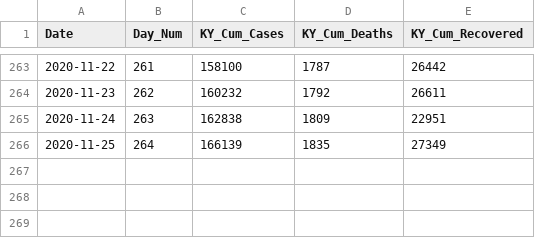
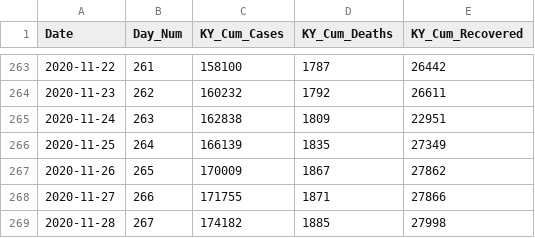
Before and after one commit to Prof-Sears/prof-sears.github.io, a CSV file: Learning/CSVData/KY_COVID_data.csv, drawn as a sheet; only a part is shown, gaps mark what is left out.

Commit message:
Add new Cases Chart

```diff
--- a/Learning/CSVData/KY_COVID_data.csv
+++ b/Learning/CSVData/KY_COVID_data.csv
@@ -266 +266,4 @@ Date,Day_Num,KY_Cum_Cases,KY_Cum_Deaths,KY_Cum_Recovered
 2020-11-25,264,166139,1835,27349
+2020-11-26,265,170009,1867,27862
+2020-11-27,266,171755,1871,27866
+2020-11-28,267,174182,1885,27998
```
Also changed, not shown: 1 other file.
